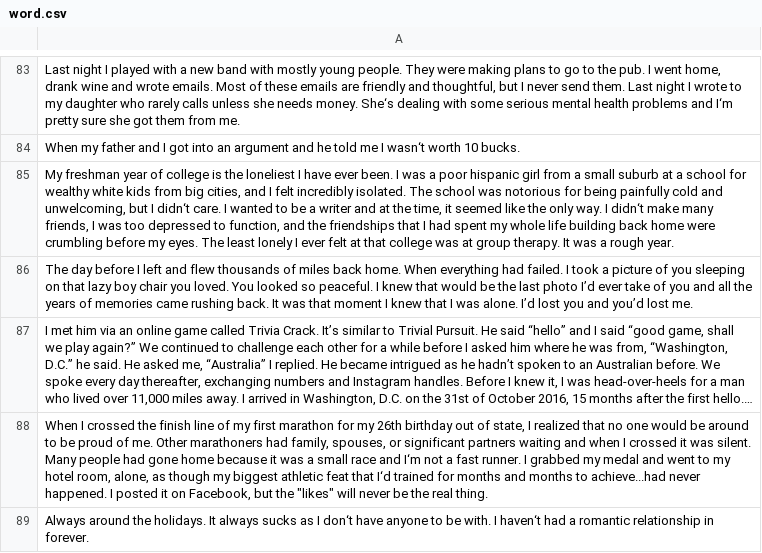
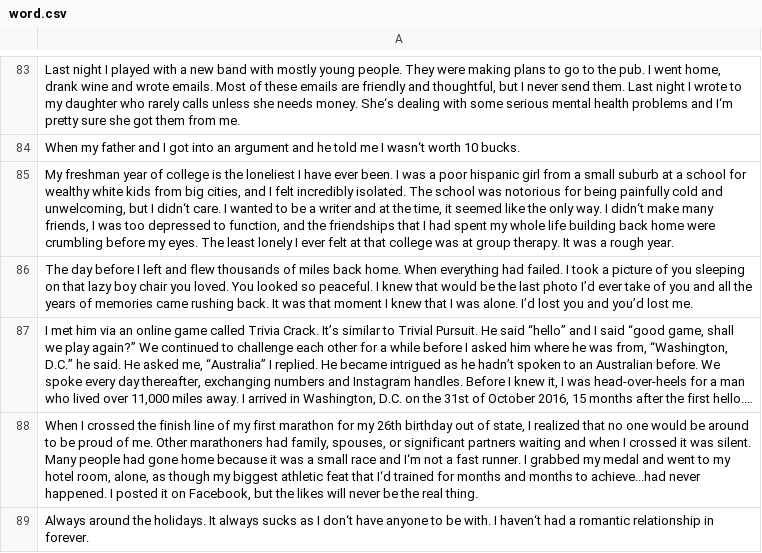
Before and after one commit to tanjingnishirley-nm2207/tanjingnishirley-nm2207.github.io, a CSV file: word.csv, drawn as a sheet; only a part is shown, gaps mark what is left out; long unchanged cells end in …; the diff covers the shown part only; the diff names each change by its address in the sheet, - before the commit and + after, or states it on an @@ line.

```diff
--- a/word.csv
+++ b/word.csv
-A88: …but the "likes" will never…
+A88: …but the likes will never…
```
Also changed, not shown: 57 edited cells elsewhere in this file.
